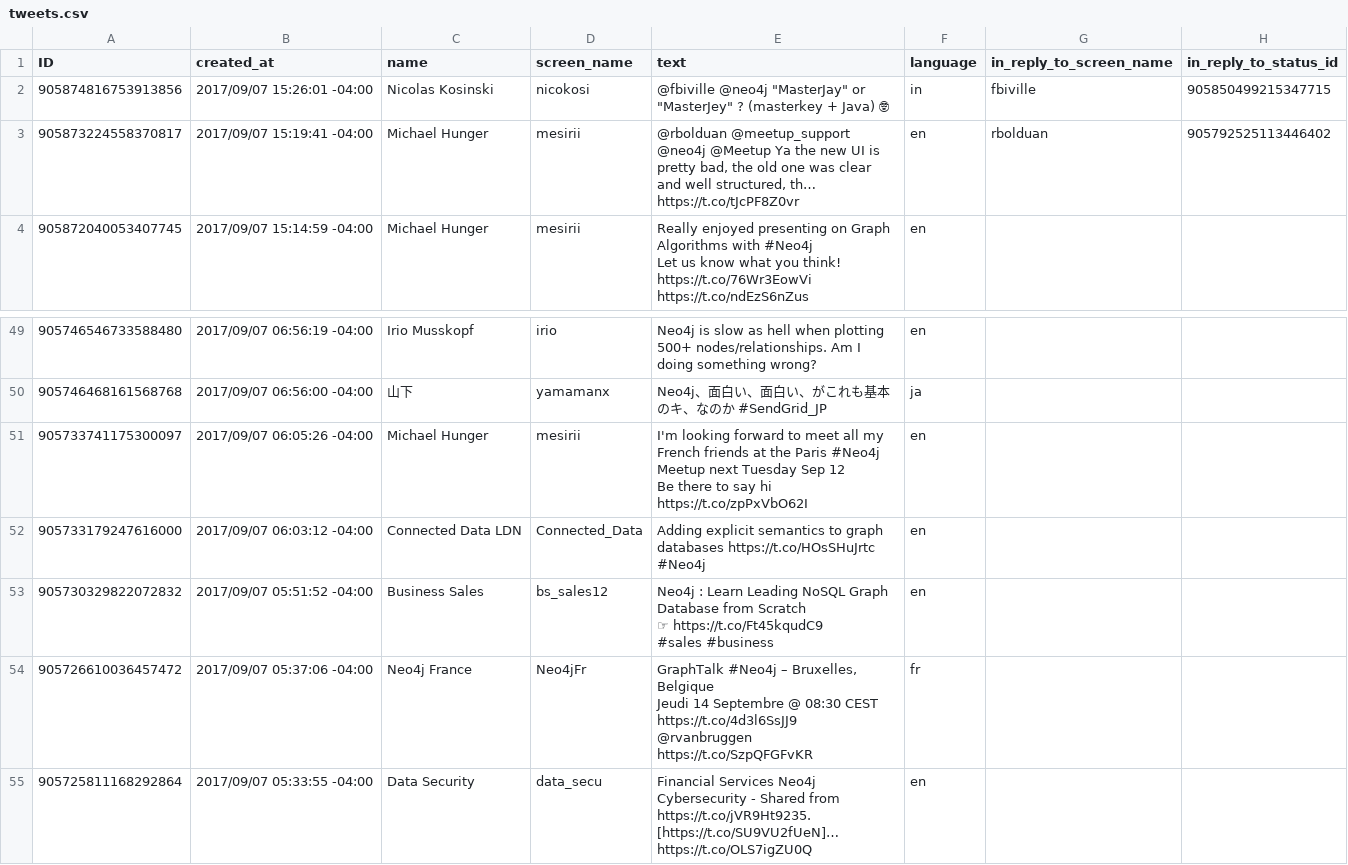
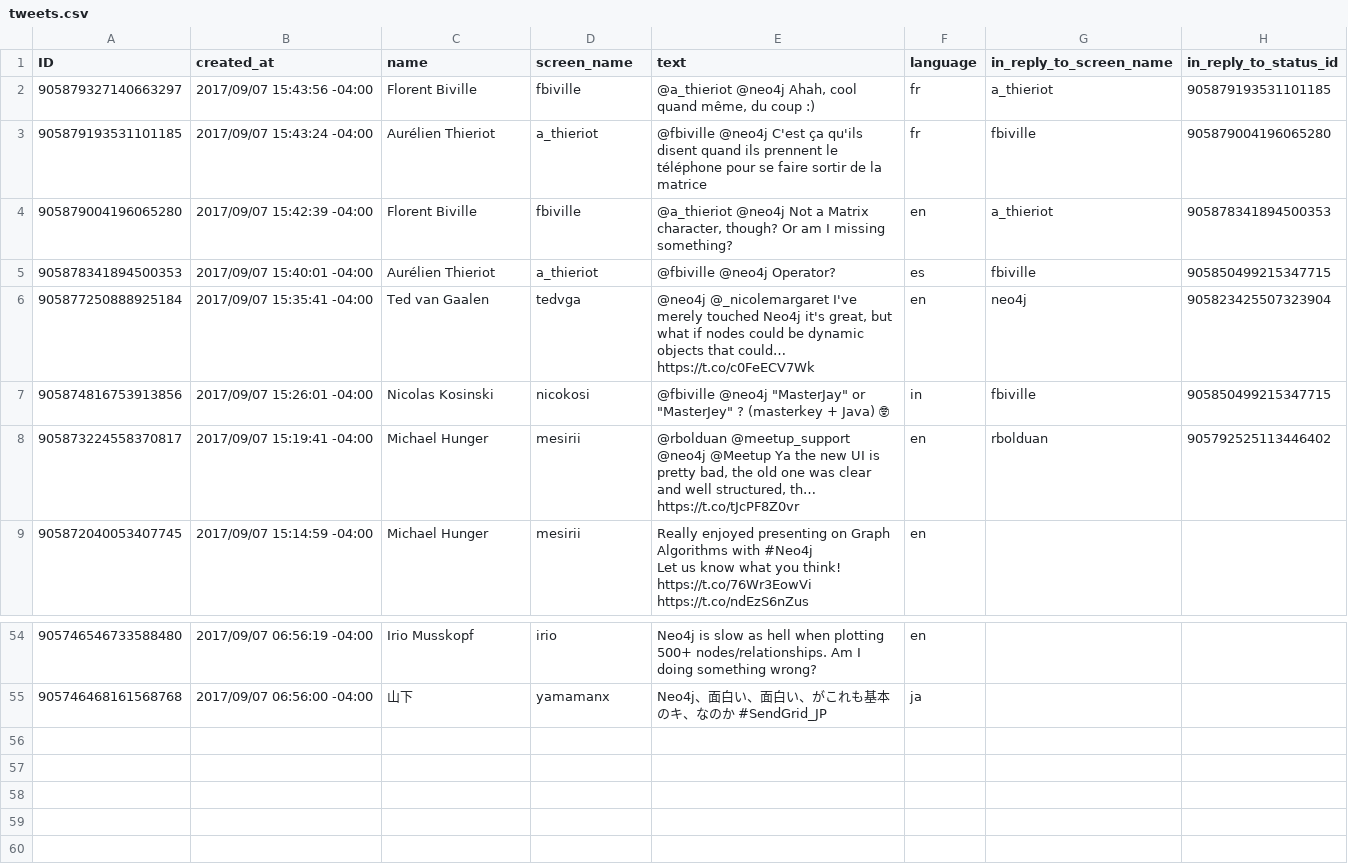
Before and after one commit to rhaces/PentahoNe04j, a CSV file: files/tweets.csv, drawn as a sheet; only a part is shown, gaps mark what is left out; removed rows and columns are numbered as before the commit, all else as after; ↵ is a line break in a cell; the diff names each change by its address in the sheet, - before the commit and + after, or states it on an @@ line.

```diff
--- a/files/tweets.csv
+++ b/files/tweets.csv
+row 2: 905879327140663297 | 2017/09/07 15:43:56 -04:00 | Florent Biville | fbiville | @a_thieriot @neo4j Ahah, cool quand même, du coup :) | fr | a_thieriot | 905879193531101185
+row 3: 905879193531101185 | 2017/09/07 15:43:24 -04:00 | Aurélien Thieriot | a_thieriot | @fbiville @neo4j C'est ça qu'ils disent quand ils prennent le téléphone pour se faire sortir de la matrice | fr | fbiville | 905879004196065280
+row 4: 905879004196065280 | 2017/09/07 15:42:39 -04:00 | Florent Biville | fbiville | @a_thieriot @neo4j Not a Matrix character, though? Or am I missing something? | en | a_thieriot | 905878341894500353
+row 5: 905878341894500353 | 2017/09/07 15:40:01 -04:00 | Aurélien Thieriot | a_thieriot | @fbiville @neo4j Operator? | es | fbiville | 905850499215347715
+row 6: 905877250888925184 | 2017/09/07 15:35:41 -04:00 | Ted van Gaalen | tedvga | @neo4j @_nicolemargaret I've merely touched Neo4j it's great, but what if nodes could be dynamic objects that could… https://t.co/c0FeECV7Wk | en | neo4j | 905823425507323904
-row 51: 905733741175300097 | 2017/09/07 06:05:26 -04:00 | Michael Hunger | mesirii | I'm looking forward to meet all my French friends at the Paris #Neo4j Meetup next Tuesday Sep 12 ↵ Be there to say hi ↵ https://t.co/zpPxVbO62I | en
-row 52: 905733179247616000 | 2017/09/07 06:03:12 -04:00 | Connected Data LDN | Connected_Data | Adding explicit semantics to graph databases https://t.co/HOsSHuJrtc #Neo4j | en
-row 53: 905730329822072832 | 2017/09/07 05:51:52 -04:00 | Business Sales | bs_sales12 | Neo4j : Learn Leading NoSQL Graph Database from Scratch ↵ ☞ https://t.co/Ft45kqudC9 ↵ #sales #business | en
-row 54: 905726610036457472 | 2017/09/07 05:37:06 -04:00 | Neo4j France | Neo4jFr | GraphTalk #Neo4j – Bruxelles, Belgique ↵ Jeudi 14 Septembre @ 08:30 CEST ↵ https://t.co/4d3l6SsJJ9 ↵ @rvanbruggen https://t.co/SzpQFGFvKR | fr
-row 55: 905725811168292864 | 2017/09/07 05:33:55 -04:00 | Data Security | data_secu | Financial Services Neo4j Cybersecurity - Shared from https://t.co/jVR9Ht9235. [https://t.co/SU9VU2fUeN]… https://t.co/OLS7igZU0Q | en
```
Also changed, not shown: 5 other files.
